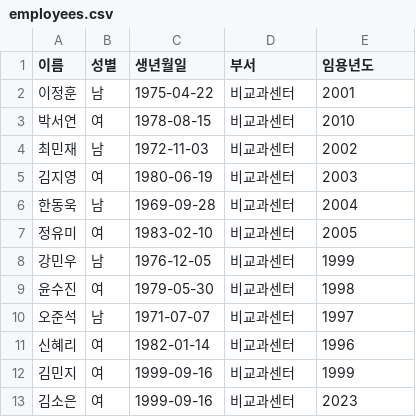
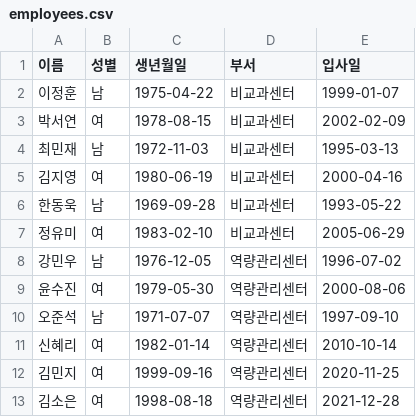
Before and after one commit to rmrisco28/stepUp_prj5, a CSV file: backend/src/main/resources/employees.csv, drawn as a sheet.

```diff
--- a/backend/src/main/resources/employees.csv
+++ b/backend/src/main/resources/employees.csv
@@ -1,13 +1,13 @@
-이름,성별,생년월일,부서,임용년도
-이정훈,남,1975-04-22,비교과센터,2001
-박서연,여,1978-08-15,비교과센터,2010
-최민재,남,1972-11-03,비교과센터,2002
-김지영,여,1980-06-19,비교과센터,2003
-한동욱,남,1969-09-28,비교과센터,2004
-정유미,여,1983-02-10,비교과센터,2005
-강민우,남,1976-12-05,비교과센터,1999
-윤수진,여,1979-05-30,비교과센터,1998
-오준석,남,1971-07-07,비교과센터,1997
-신혜리,여,1982-01-14,비교과센터,1996
-김민지,여,1999-09-16,비교과센터,1999
-김소은,여,1999-09-16,비교과센터,2023
+이름,성별,생년월일,부서,입사일
+이정훈,남,1975-04-22,비교과센터,1999-01-07
+박서연,여,1978-08-15,비교과센터,2002-02-09
+최민재,남,1972-11-03,비교과센터,1995-03-13
+김지영,여,1980-06-19,비교과센터,2000-04-16
+한동욱,남,1969-09-28,비교과센터,1993-05-22
+정유미,여,1983-02-10,비교과센터,2005-06-29
+강민우,남,1976-12-05,역량관리센터,1996-07-02
+윤수진,여,1979-05-30,역량관리센터,2000-08-06
+오준석,남,1971-07-07,역량관리센터,1997-09-10
+신혜리,여,1982-01-14,역량관리센터,2010-10-14
+김민지,여,1999-09-16,역량관리센터,2020-11-25
+김소은,여,1998-08-18,역량관리센터,2021-12-28
```
Also changed, not shown: 5 other files.
